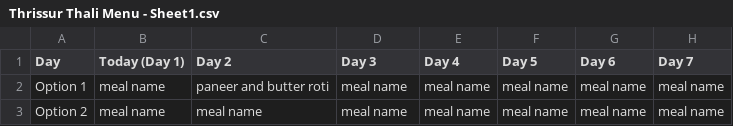
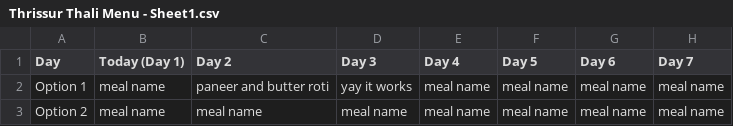
Before and after one commit to thrissur-thali/thrissur-thali, a CSV file: Thrissur Thali Menu - Sheet1.csv, drawn as a sheet.

Commit message:
Thrissur Thali Menu - Sheet1.csv

```diff
--- a/Thrissur Thali Menu - Sheet1.csv
+++ b/Thrissur Thali Menu - Sheet1.csv
@@ -1,3 +1,3 @@
 Day,Today (Day 1),Day 2,Day 3,Day 4,Day 5,Day 6,Day 7
-Option 1,meal name,paneer and butter roti,meal name,meal name,meal name,meal name,meal name
+Option 1,meal name,paneer and butter roti,yay it works,meal name,meal name,meal name,meal name
 Option 2,meal name,meal name,meal name,meal name,meal name,meal name,meal name
```
